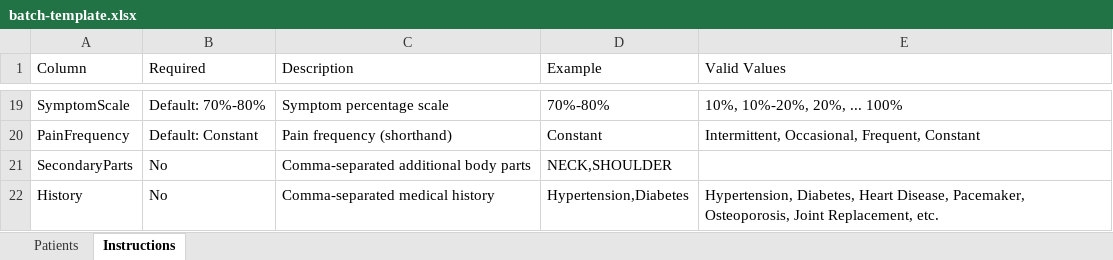
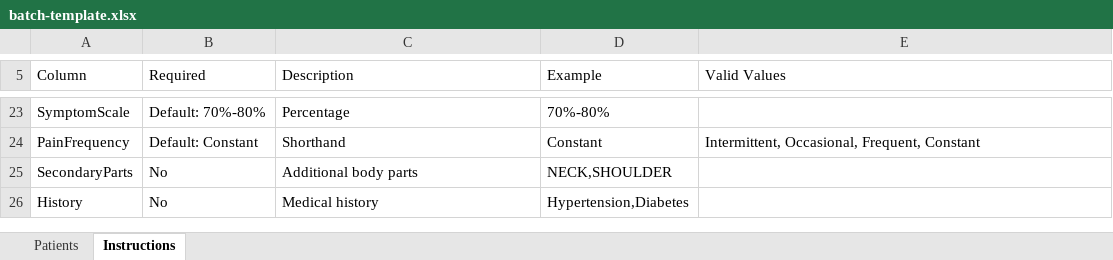
Before and after one commit to huhuhulululu/soap-system, an Excel workbook: templates/batch-template.xlsx, sheet Instructions, drawn as a sheet; only a part is shown, gaps mark what is left out; values as stored, in another font and other column widths than the file's, no borders; addresses are those after the commit; the diff covers the shown part only; the diff names each change by its address in the sheet, - before the commit and + after, or states it on an @@ line.

```diff
--- a/templates/batch-template.xlsx (sheet Instructions)
+++ b/templates/batch-template.xlsx (sheet Instructions)
-C23 (Description): Symptom percentage scale
+C23 (Description): Percentage
-E23 (Valid Values): 10%, 10%-20%, 20%, ... 100%
+E23 (Valid Values): (empty)
-C24 (Description): Pain frequency (shorthand)
+C24 (Description): Shorthand
-C25 (Description): Comma-separated additional body parts
+C25 (Description): Additional body parts
-C26 (Description): Comma-separated medical history
+C26 (Description): Medical history
-E26 (Valid Values): Hypertension, Diabetes, Heart Disease, Pacemaker, Osteoporosis, Joint Replacement, etc.
+E26 (Valid Values): (empty)
```
Also changed, not shown: 4 added rows and 29 edited cells elsewhere in this sheet, 13 other files.
